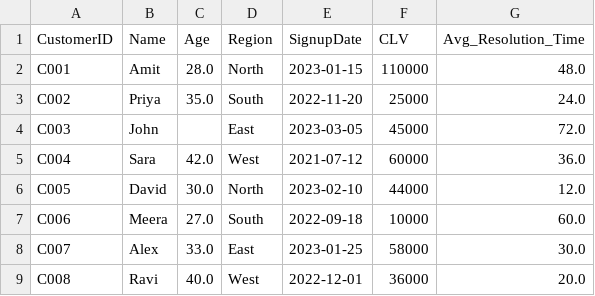
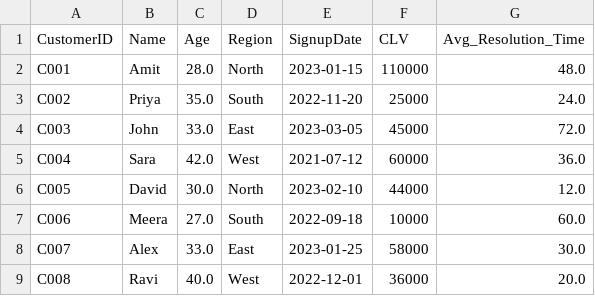
Before and after one commit to SIDDHARThMNC/DATA-SCIENCE-, a CSV file: e commerce/Cleaned_Data.csv, drawn as a sheet.

Commit message:
Added e-commerce data wrangling project with complete analysis

```diff
--- a/e commerce/Cleaned_Data.csv
+++ b/e commerce/Cleaned_Data.csv
@@ -3,3 +3,3 @@ C001,Amit,28.0,North,2023-01-15,110000,48.0
 C002,Priya,35.0,South,2022-11-20,25000,24.0
-C003,John,,East,2023-03-05,45000,72.0
+C003,John,33.0,East,2023-03-05,45000,72.0
 C004,Sara,42.0,West,2021-07-12,60000,36.0
```
Also changed, not shown: 20 other files.
